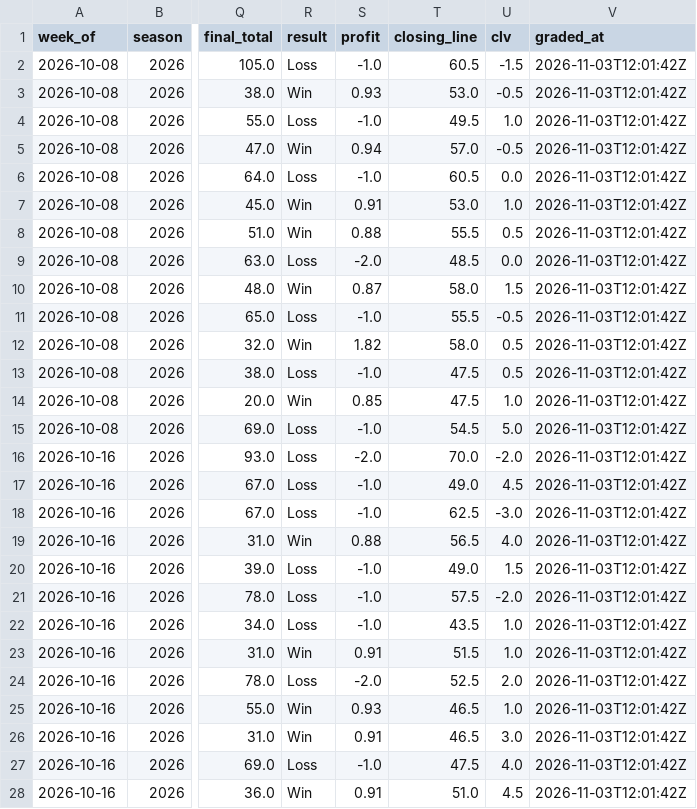
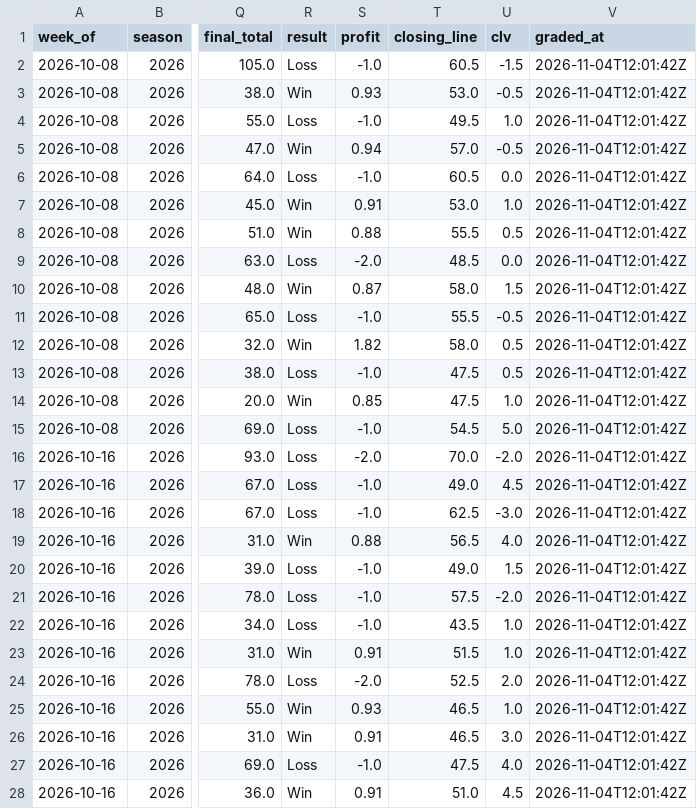
Before and after one commit to beauvardion/cfb_bets_site, a CSV file: results.csv, drawn as a sheet; only a part is shown, gaps mark what is left out; the diff covers the shown part only; the diff names each change by its address in the sheet, - before the commit and + after, or states it on an @@ line.

```diff
--- a/results.csv
+++ b/results.csv
-V2:V28 (graded_at): 2026-11-03T12:01:42Z
+V2:V28 (graded_at): 2026-11-04T12:01:42Z
```
Also changed, not shown: 62 edited cells elsewhere in this file, 1 other file.
